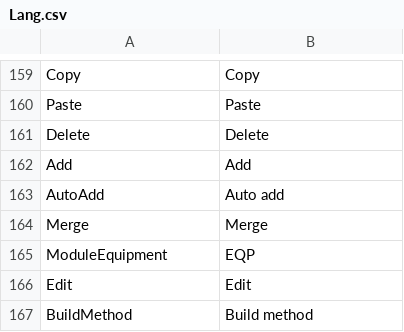
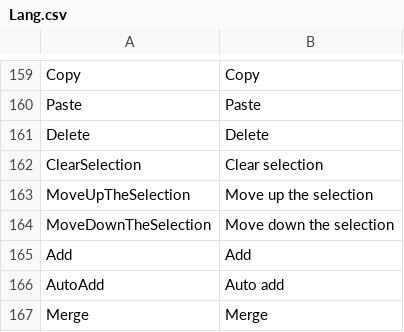
Before and after one commit to Ocelot1210/X4_ComplexCalculator, a CSV file: X4_ComplexCalculator/Localization/Lang.csv, drawn as a sheet; only a part is shown, gaps mark what is left out; the shorter side is filled out with more unchanged rows.

```diff
--- a/X4_ComplexCalculator/Localization/Lang.csv
+++ b/X4_ComplexCalculator/Localization/Lang.csv
@@ -161,2 +161,5 @@ Paste;Paste
 Delete;Delete
+ClearSelection;Clear selection
+MoveUpTheSelection;Move up the selection
+MoveDownTheSelection;Move down the selection
 Add;Add
```
Also changed, not shown: X4_ComplexCalculator/Localization/Lang.en-US.csv, X4_ComplexCalculator/Localization/Lang.ja-JP.csv, 7 other files.
